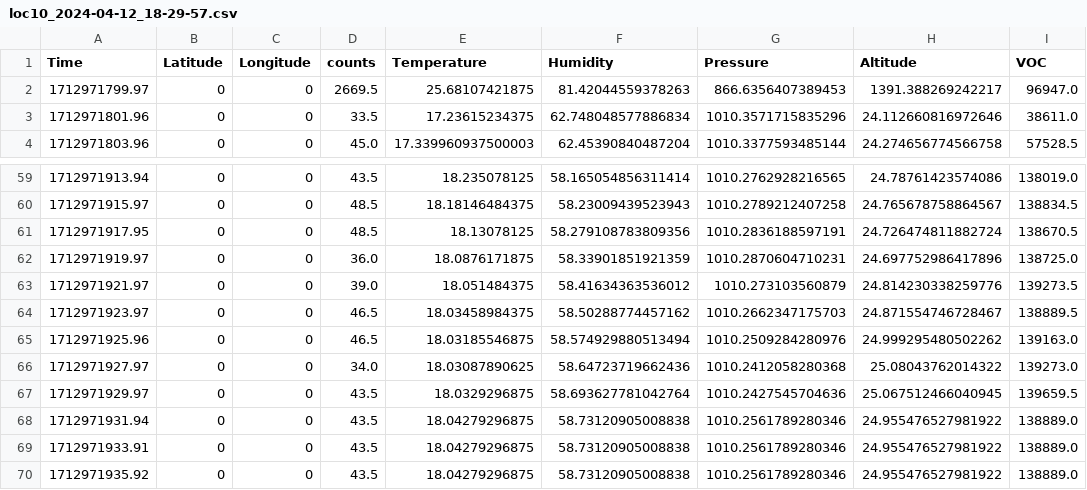
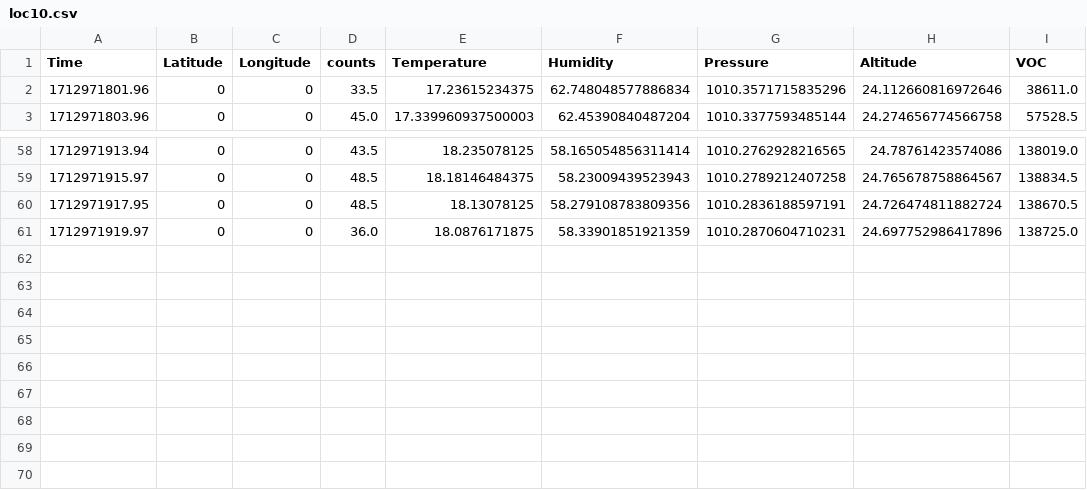
Before and after one commit to Arne303/E11, a CSV file: Final Project/data/loc10.csv (was Final Project/data/loc10_2024-04-12_18-29-57.csv), drawn as a sheet; only a part is shown, gaps mark what is left out; the diff names each change by its address in the sheet, - before the commit and + after, or states it on an @@ line.

```diff
--- a/Final Project/data/loc10_2024-04-12_18-29-57.csv
+++ b/Final Project/data/loc10.csv
-row 2: 1712971799.97 | 0 | 0 | 2669.5 | 25.68107421875 | 81.42044559378263 | 866.6356407389453 | 1391.388269242217 | 96947.0
-row 63: 1712971921.97 | 0 | 0 | 39.0 | 18.051484375 | 58.41634363536012 | 1010.273103560879 | 24.814230338259776 | 139273.5
-row 64: 1712971923.97 | 0 | 0 | 46.5 | 18.03458984375 | 58.50288774457162 | 1010.2662347175703 | 24.871554746728467 | 138889.5
-row 65: 1712971925.96 | 0 | 0 | 46.5 | 18.03185546875 | 58.574929880513494 | 1010.2509284280976 | 24.999295480502262 | 139163.0
-row 66: 1712971927.97 | 0 | 0 | 34.0 | 18.03087890625 | 58.64723719662436 | 1010.2412058280368 | 25.08043762014322 | 139273.0
-row 67: 1712971929.97 | 0 | 0 | 43.5 | 18.0329296875 | 58.693627781042764 | 1010.2427545704636 | 25.067512466040945 | 139659.5
-row 68: 1712971931.94 | 0 | 0 | 43.5 | 18.04279296875 | 58.73120905008838 | 1010.2561789280346 | 24.955476527981922 | 138889.0
-row 69: 1712971933.91 | 0 | 0 | 43.5 | 18.04279296875 | 58.73120905008838 | 1010.2561789280346 | 24.955476527981922 | 138889.0
-row 70: 1712971935.92 | 0 | 0 | 43.5 | 18.04279296875 | 58.73120905008838 | 1010.2561789280346 | 24.955476527981922 | 138889.0
```
Also changed, not shown: Final Project/data/loc1.csv, Final Project/data/loc15.csv, 23 other files.
